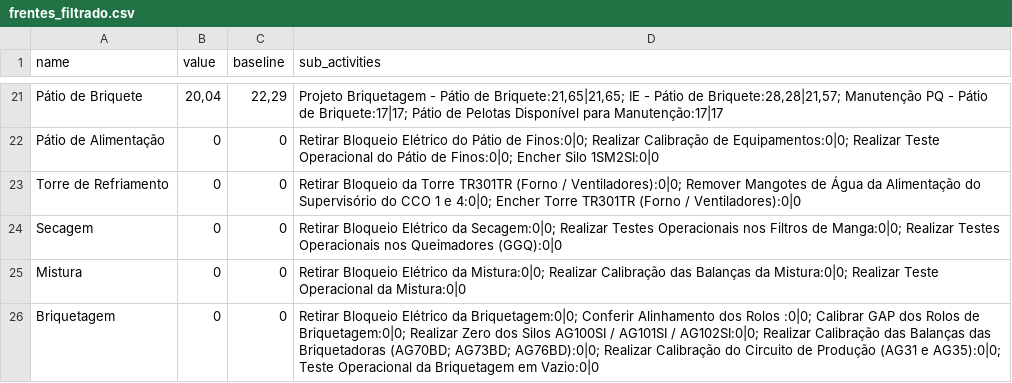
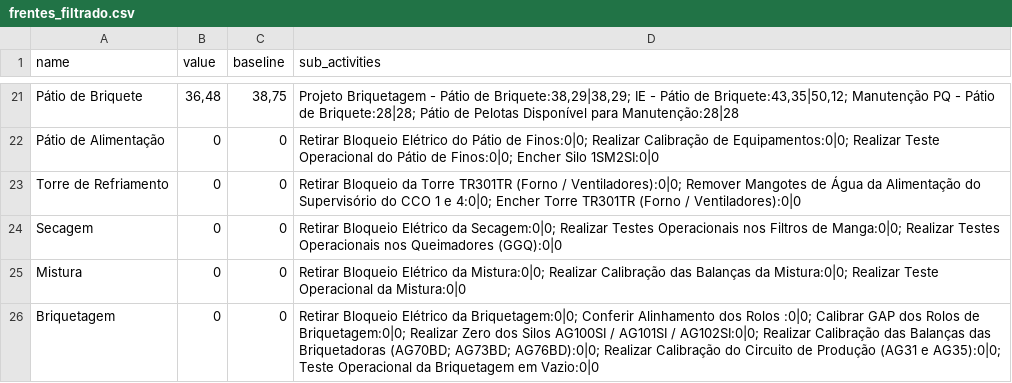
Before and after one commit to Lucas-dev98/Evolu-oParadaFria3, a CSV file: data/csv/frentes_filtrado.csv, drawn as a sheet; only a part is shown, gaps mark what is left out; the diff covers the shown part only; the diff names each change by its address in the sheet, - before the commit and + after, or states it on an @@ line.

```diff
--- a/data/csv/frentes_filtrado.csv
+++ b/data/csv/frentes_filtrado.csv
-B21 (value): 20,04
+B21 (value): 36,48
-C21 (baseline): 22,29
+C21 (baseline): 38,75
-D21 (sub_activities): …Pátio de Briquete:21,65|21,65; IE - Pátio de Briquete:28,28|21,57; Manutenção PQ - Pátio de Briquete:17|17; Pátio de Pelotas Disponível para Manutenção:17|17
+D21 (sub_activities): …Pátio de Briquete:38,29|38,29; IE - Pátio de Briquete:43,35|50,12; Manutenção PQ - Pátio de Briquete:28|28; Pátio de Pelotas Disponível para Manutenção:28|28
```
Also changed, not shown: 32 edited cells elsewhere in this file, data/Project/250531 - Report - PFBT1.csv, data/csv/frentes_filtrado_corrigido.csv, 6 other files.
